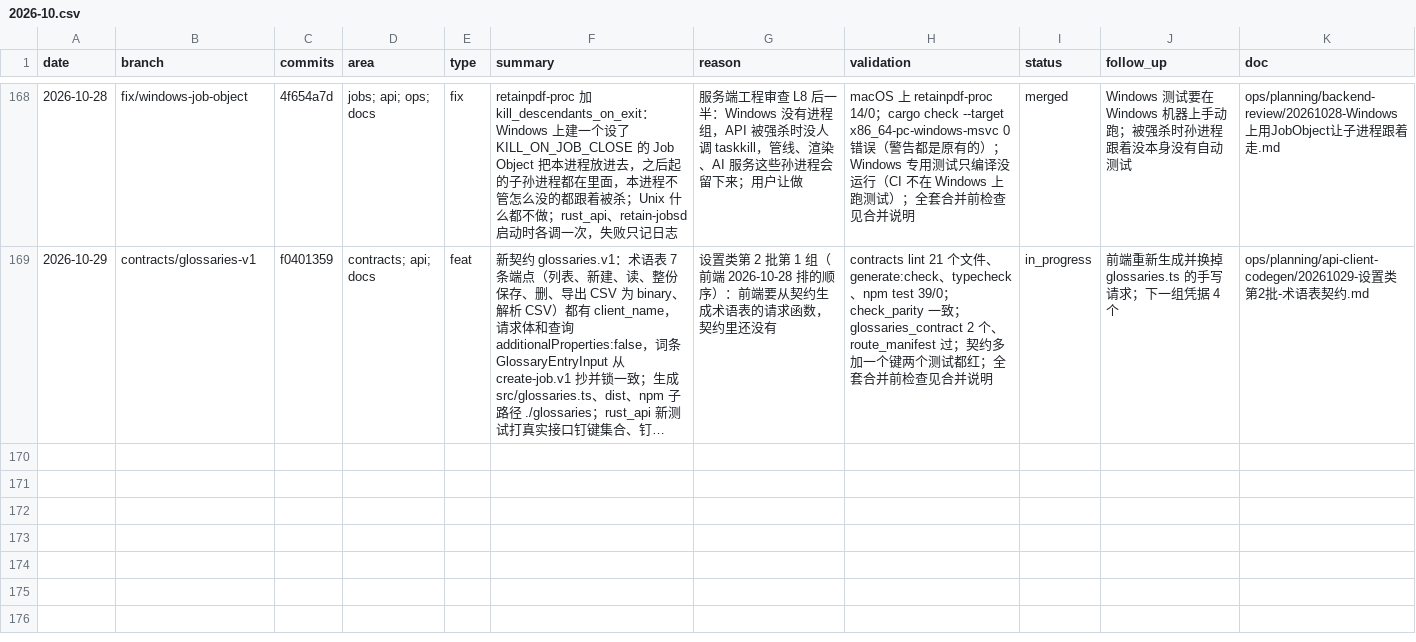
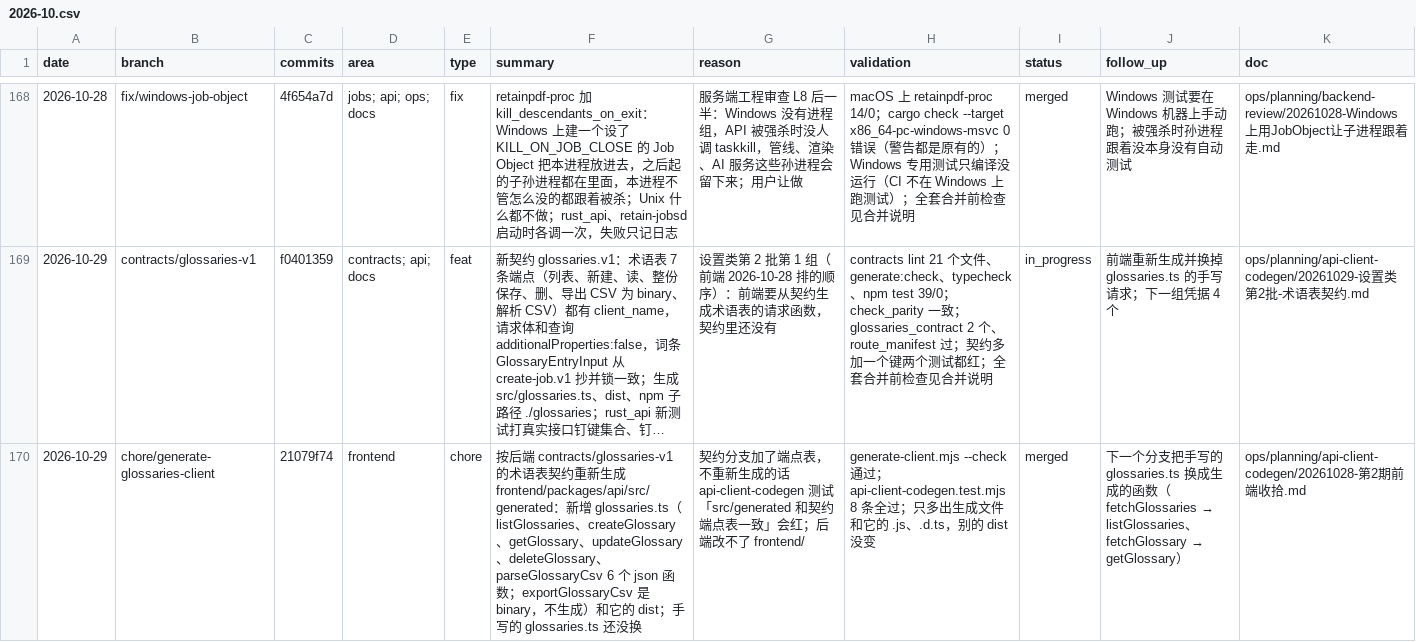
Before and after one commit to wxyhgk/retain-pdf, a CSV file: docs/ops/devlog/2026-10.csv, drawn as a sheet; only a part is shown, gaps mark what is left out; long unchanged cells end in …; the diff names each change by its address in the sheet, - before the commit and + after, or states it on an @@ line.

```diff
--- a/docs/ops/devlog/2026-10.csv
+++ b/docs/ops/devlog/2026-10.csv
+row 170: 2026-10-29 | chore/generate-glossaries-client | 21079f74 | frontend | chore | 按后端 contracts/glossaries-v1 的术语表契约重新生成 frontend/packages/api/src/generated：新增 glossaries.ts（listGlossaries、createGlossary、getGlossary、updateGlossary、deleteGlossary、parseGlossaryCsv 6 个 json 函数；exportGlossaryCsv 是 binary，不生成）和它的 dist；手写的 glossaries.ts 还没换 | 契约分支加了端点表，不重新生成的话 api-client-codegen 测试「src/generated 和契约端点表一致」会红；后端改不了 frontend/ | generate-client.mjs --check 通过；api-client-codegen.test.mjs 8 条全过；只多出生成文件和它的 .js、.d.ts，别的 dist 没变 | merged | 下一个分支把手写的 glossaries.ts 换成生成的函数（fetchGlossaries → listGlossaries、fetchGlossary → getGlossary） | ops/planning/api-client-codegen/20261028-第2期前端收拾.md
```
